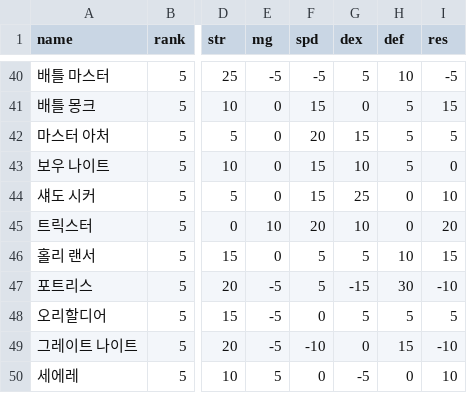
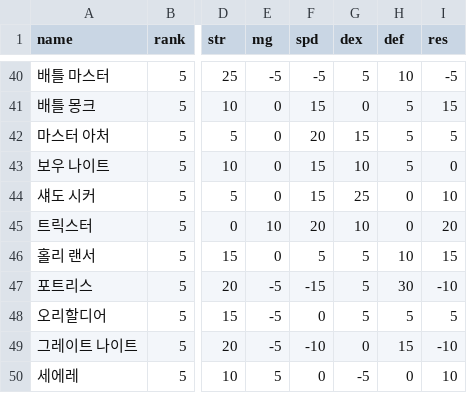
Before and after one commit to Cass07/fe18-db, a CSV file: csv/class_growth.csv, drawn as a sheet; only a part is shown, gaps mark what is left out; the diff names each change by its address in the sheet, - before the commit and + after, or states it on an @@ line.

Commit message:
[Data] 오류 수정, 지원회화 추가 (#53)
* [Data] 오류 수정, 지원회화 추가

* [Auto] Generate JSON files

---------

Co-authored-by: Cass07 <15764898+Cass07@users.noreply.github.com>

```diff
--- a/csv/class_growth.csv
+++ b/csv/class_growth.csv
-F47 (spd): 5
+F47 (spd): -15
-G47 (dex): -15
+G47 (dex): 5
```
Also changed, not shown: csv/skills.csv, 4 other files.
